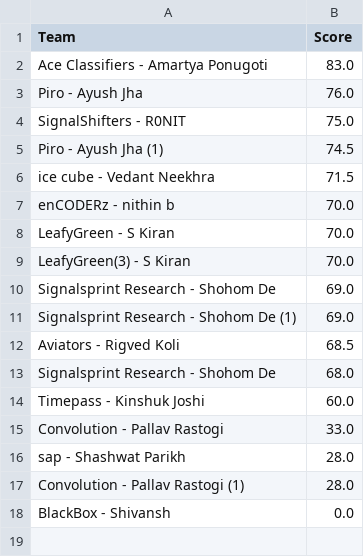
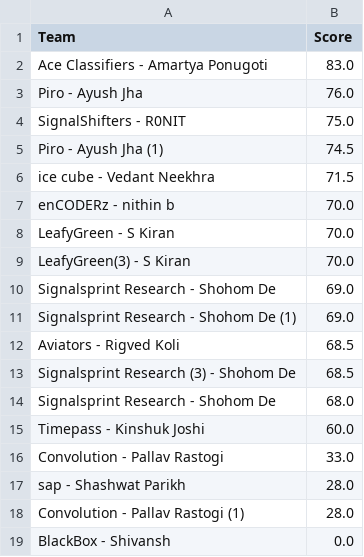
Before and after one commit to Akshat221005/dmc-leaderboard, a CSV file: leaderboard.csv, drawn as a sheet.

Commit message:
auto update leaderboard

```diff
--- a/leaderboard.csv
+++ b/leaderboard.csv
@@ -12,2 +12,3 @@ Signalsprint Research - Shohom De (1),69.0
 Aviators - Rigved Koli,68.5
+Signalsprint Research (3) - Shohom De,68.5
 Signalsprint Research  - Shohom De,68.0
```
Also changed, not shown: 1 other file.
